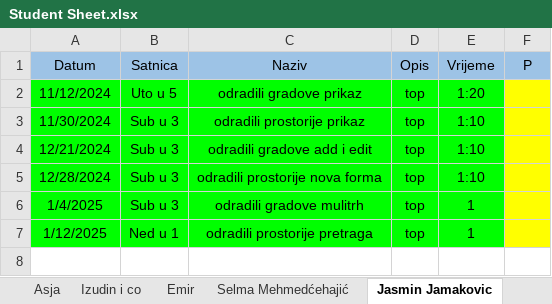
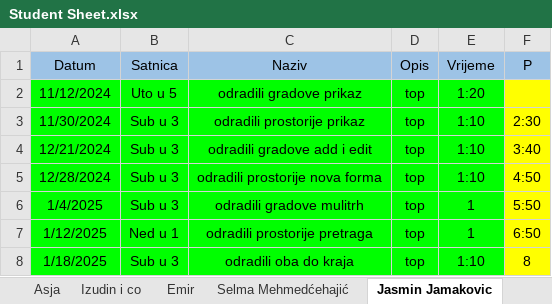
Before and after one commit to vedad-keskin/PRIII-CSHARP-WORKSHOPS-T24-, an Excel workbook: Student Sheet.xlsx, sheet Jasmin Jamakovic, drawn as a sheet; values as stored, in another font and other column widths than the file's, no borders; the diff names each change by its address in the sheet, - before the commit and + after, or states it on an @@ line.

```diff
--- a/Student Sheet.xlsx (sheet Jasmin Jamakovic)
+++ b/Student Sheet.xlsx (sheet Jasmin Jamakovic)
-F3 (P): (empty)
+F3 (P): 2:30
-F4 (P): (empty)
+F4 (P): 3:40
-F5 (P): (empty)
+F5 (P): 4:50
-F6 (P): (empty)
+F6 (P): 5:50
-F7 (P): (empty)
+F7 (P): 6:50
+row 8: 1/18/2025 | Sub u 3 | odradili oba do kraja | top | 1:10 | 8
```
Also changed, not shown: sheet Asja, sheet Izudin i co, other sheet tabs.
